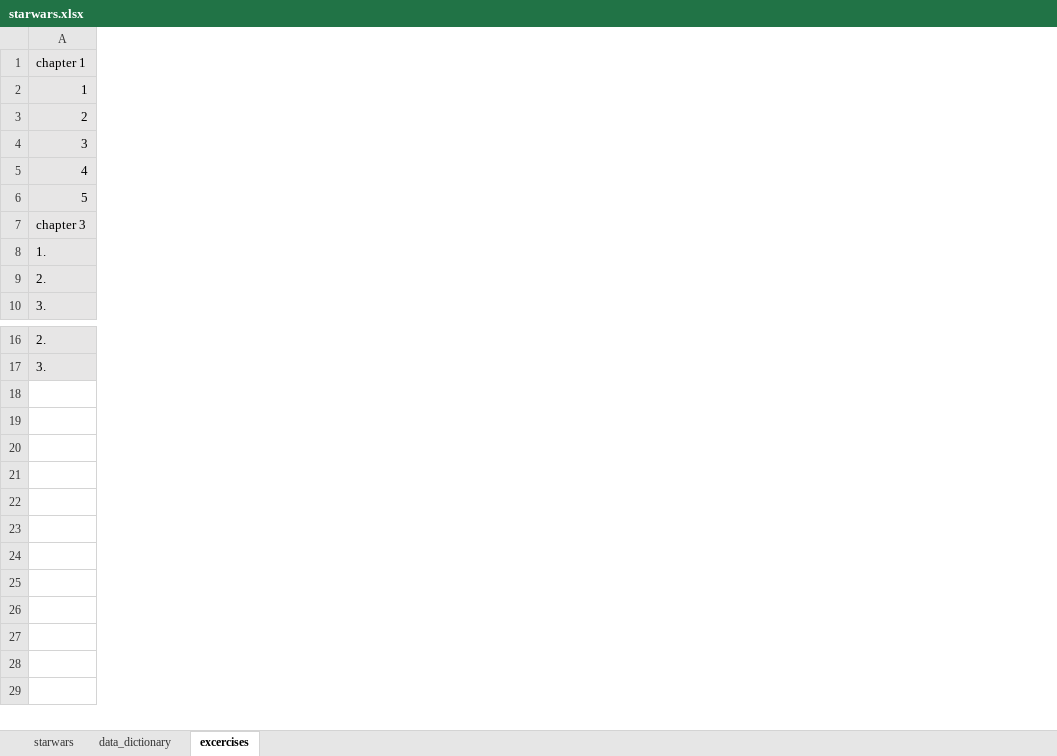
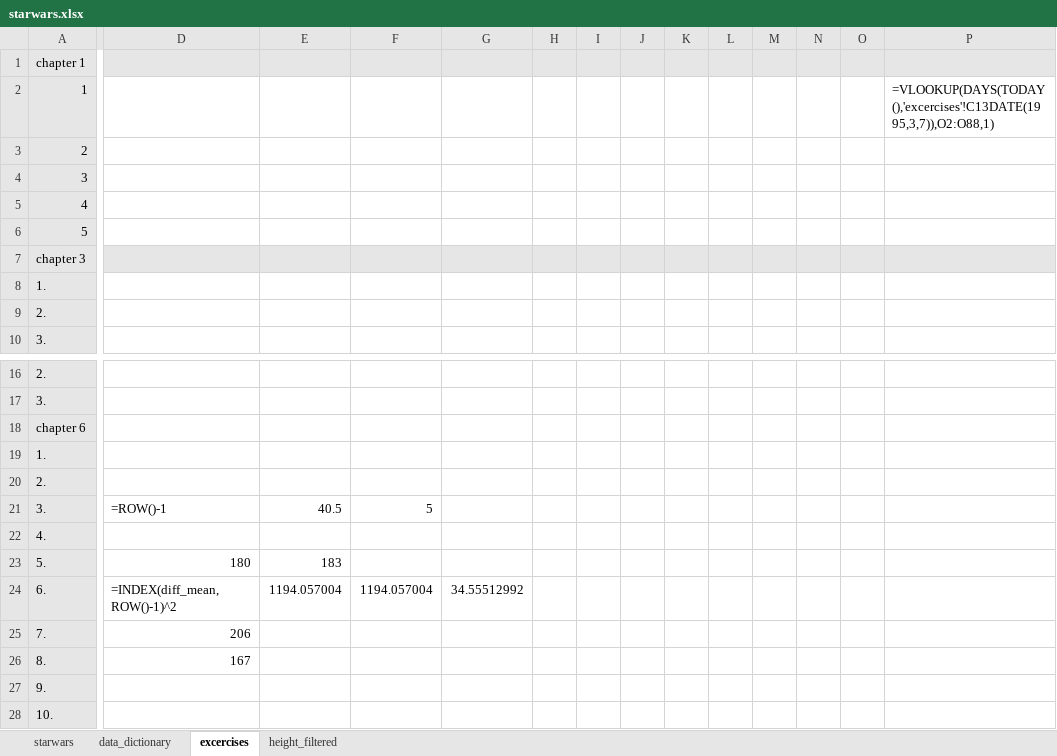
Before and after one commit to AndrewMatzureff/NewForce-C12-individual-projects, an Excel workbook: 6-descriptive-statistics/starwars.xlsx, sheet excercises, drawn as a sheet; only a part is shown, gaps mark what is left out; values as stored, in another font and other column widths than the file's, no borders; rows hold the shown columns only; the diff names each change by its address in the sheet, - before the commit and + after, or states it on an @@ line.

```diff
--- a/6-descriptive-statistics/starwars.xlsx (sheet excercises)
+++ b/6-descriptive-statistics/starwars.xlsx (sheet excercises)
+sheet tab: height_filtered
+column D, empty
+column E, empty
+column F, empty
+column G, empty
+column H, empty
+column I, empty
+column J, empty
+column K, empty
+column L, empty
+column M, empty
+column N, empty
+column O, empty
+column P, row 2: =VLOOKUP(DAYS(TODAY(),'excercises'!C13DATE(1995,3,7)),O2:O88,1)
+row 18: chapter 6
+row 19: 1.
+row 20: 2.
+row 21: 3. | =ROW()-1 | 40.5 | 5
+row 22: 4.
+row 23: 5. | 180 | 183
+row 24: 6. | =INDEX(diff_mean,ROW()-1)^2 | 1194.057004 | 1194.057004 | 34.55512992
+row 25: 7. | 206
+row 26: 8. | 167
+row 27: 9.
+row 28: 10.
```
